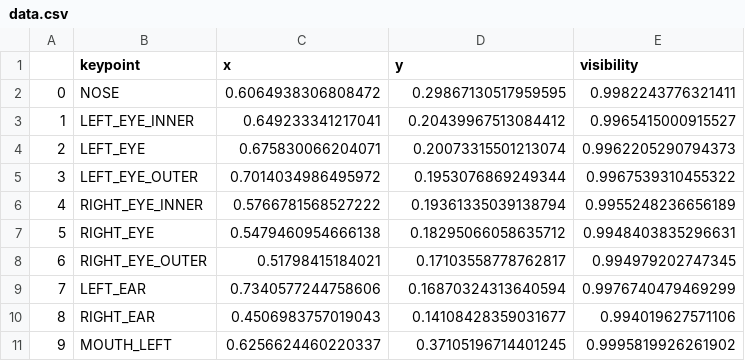
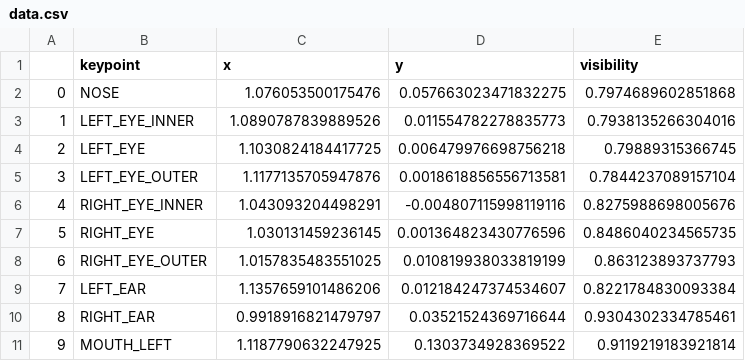
Before and after one commit to Jisub-Son/2022_CD1_F.A.M., a CSV file: LSJ_test/data.csv, drawn as a sheet; only a part is shown; the diff covers the shown part only.

```diff
--- a/LSJ_test/data.csv
+++ b/LSJ_test/data.csv
@@ -1,11 +1,11 @@
 ,keypoint,x,y,visibility
-0,NOSE,0.6064938306808472,0.29867130517959595,0.9982243776321411
-1,LEFT_EYE_INNER,0.649233341217041,0.20439967513084412,0.9965415000915527
-2,LEFT_EYE,0.675830066204071,0.20073315501213074,0.9962205290794373
-3,LEFT_EYE_OUTER,0.7014034986495972,0.1953076869249344,0.9967539310455322
-4,RIGHT_EYE_INNER,0.5766781568527222,0.19361335039138794,0.9955248236656189
-5,RIGHT_EYE,0.5479460954666138,0.18295066058635712,0.9948403835296631
-6,RIGHT_EYE_OUTER,0.51798415184021,0.17103558778762817,0.994979202747345
-7,LEFT_EAR,0.7340577244758606,0.16870324313640594,0.9976740479469299
-8,RIGHT_EAR,0.4506983757019043,0.14108428359031677,0.994019627571106
-9,MOUTH_LEFT,0.6256624460220337,0.37105196714401245,0.9995819926261902
+0,NOSE,1.076053500175476,0.057663023471832275,0.7974689602851868
+1,LEFT_EYE_INNER,1.0890787839889526,0.011554782278835773,0.7938135266304016
+2,LEFT_EYE,1.1030824184417725,0.006479976698756218,0.79889315366745
+3,LEFT_EYE_OUTER,1.1177135705947876,0.0018618856556713581,0.7844237089157104
+4,RIGHT_EYE_INNER,1.043093204498291,-0.004807115998119116,0.8275988698005676
+5,RIGHT_EYE,1.030131459236145,0.001364823430776596,0.8486040234565735
+6,RIGHT_EYE_OUTER,1.0157835483551025,0.010819938033819199,0.863123893737793
+7,LEFT_EAR,1.1357659101486206,0.012184247374534607,0.8221784830093384
+8,RIGHT_EAR,0.9918916821479797,0.03521524369716644,0.9304302334785461
+9,MOUTH_LEFT,1.1187790632247925,0.1303734928369522,0.9119219183921814
```
Also changed, not shown: 69 edited cells elsewhere in this file, 3 other files.
